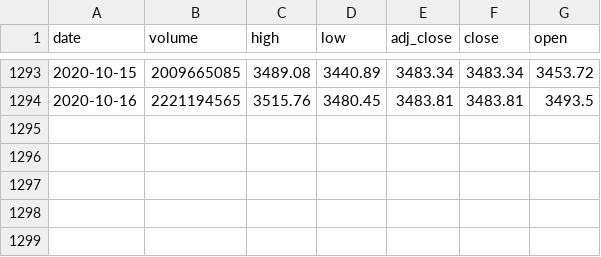
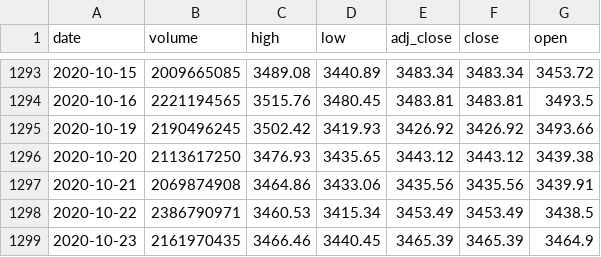
Before and after one commit to amitrani6/time-series-examples, a CSV file: data_files/financial_data/GSPC_newdata.csv, drawn as a sheet; only a part is shown, gaps mark what is left out.

Commit message:
Added updated data

```diff
--- a/data_files/financial_data/GSPC_newdata.csv
+++ b/data_files/financial_data/GSPC_newdata.csv
@@ -1294 +1294,6 @@ date,volume,high,low,adj_close,close,open
 2020-10-16,2221194565,3515.76,3480.45,3483.81,3483.81,3493.5
+2020-10-19,2190496245,3502.42,3419.93,3426.92,3426.92,3493.66
+2020-10-20,2113617250,3476.93,3435.65,3443.12,3443.12,3439.38
+2020-10-21,2069874908,3464.86,3433.06,3435.56,3435.56,3439.91
+2020-10-22,2386790971,3460.53,3415.34,3453.49,3453.49,3438.5
+2020-10-23,2161970435,3466.46,3440.45,3465.39,3465.39,3464.9
```
Also changed, not shown: 1 other file.
